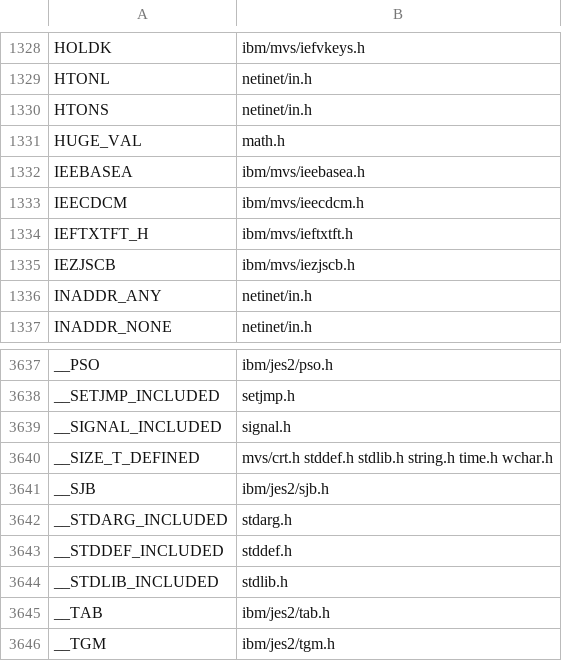
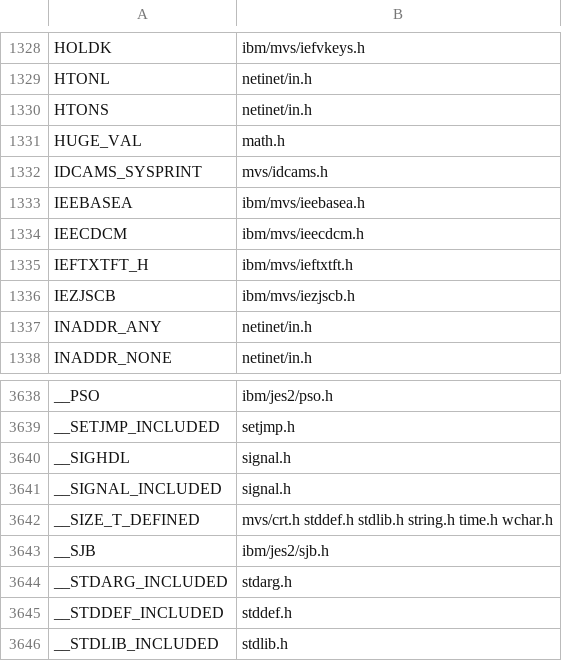
Before and after one commit to mvslovers/libc370, a TSV file: sdk/names.tsv, drawn as a sheet; only a part is shown, gaps mark what is left out; the shorter side is filled out with more unchanged rows.

Commit message:
sdk: the name scan missed function-pointer typedefs
'typedef void (*NAME)(...);' ends in its parameter list, so the typedef
pattern never reached NAME: IDCAMS_SYSPRINT (#71) and __SIGHDL were in no
name map, and a migration by name would not place them.  splithdr's scan
now finds them; __SIGHDL joins the known answers (the old scan fails it).

The 1.x snapshot, retaken from v1.0.8, gains nine names that are gone in
2.0: eight miniz callback types and the printf engine's out_fct_type,
now internal.  removed.tsv lists them, as the check demanded.

Part of #245

```diff
--- a/sdk/names.tsv
+++ b/sdk/names.tsv
@@ -1331,2 +1331,3 @@ HTONS	netinet/in.h
 HUGE_VAL	math.h
+IDCAMS_SYSPRINT	mvs/idcams.h
 IEEBASEA	ibm/mvs/ieebasea.h
@@ -3638,2 +3639,3 @@ __PSO	ibm/jes2/pso.h
 __SETJMP_INCLUDED	setjmp.h
+__SIGHDL	signal.h
 __SIGNAL_INCLUDED	signal.h
```
Also changed, not shown: sdk/names-1.x.tsv, sdk/removed.tsv, 4 other files.
